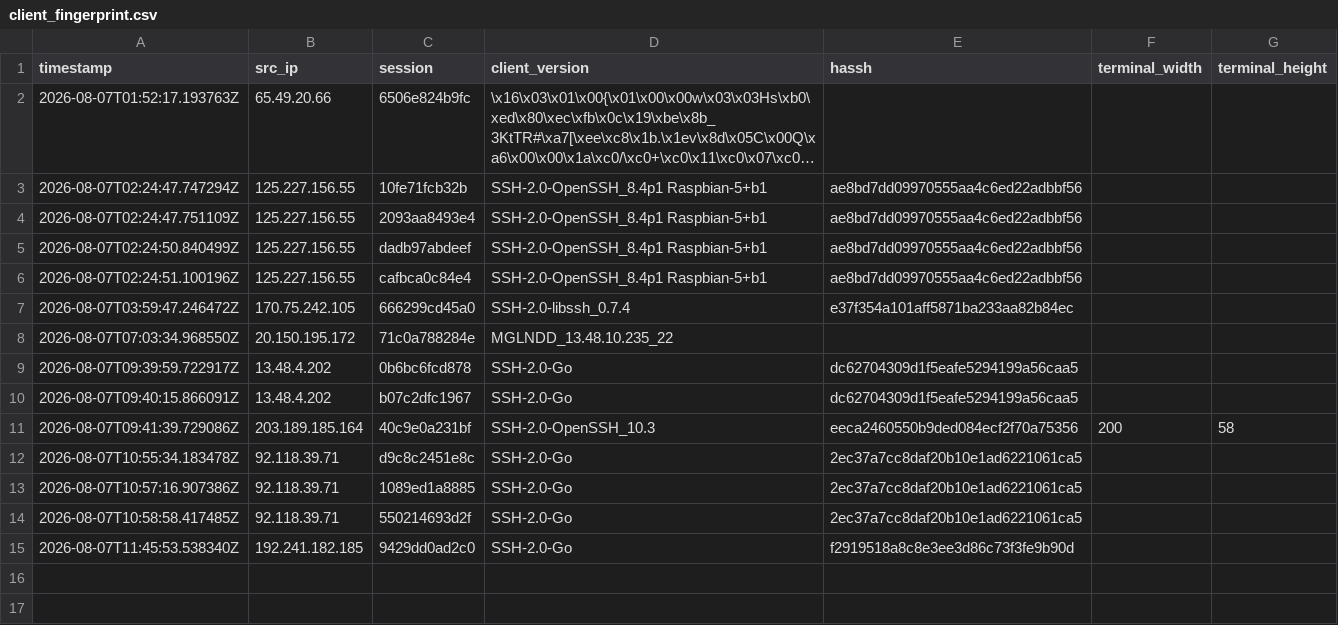
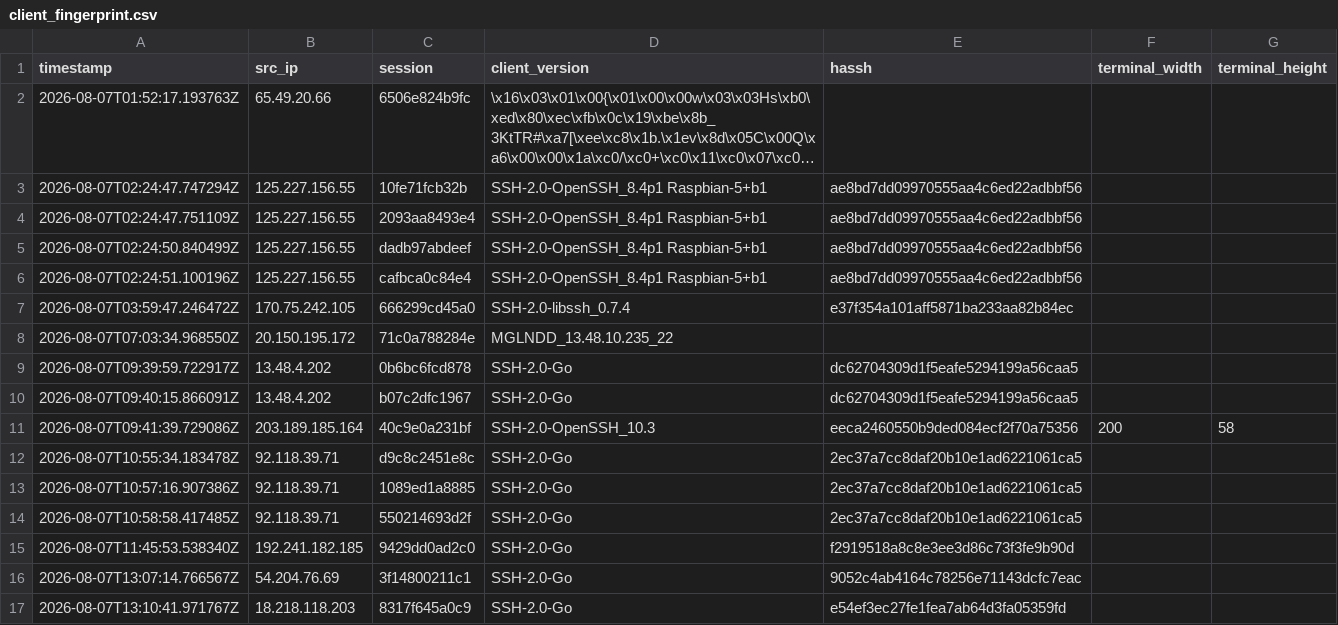
Before and after one commit to Prabhath-de/AWS_Honeypot, a CSV file: data/processed/client_fingerprint.csv, drawn as a sheet; long unchanged cells end in …; the diff names each change by its address in the sheet, - before the commit and + after, or states it on an @@ line.

```diff
--- a/data/processed/client_fingerprint.csv
+++ b/data/processed/client_fingerprint.csv
+row 16: 2026-08-07T13:07:14.766567Z | 54.204.76.69 | 3f14800211c1 | SSH-2.0-Go | 9052c4ab4164c78256e71143dcfc7eac
+row 17: 2026-08-07T13:10:41.971767Z | 18.218.118.203 | 8317f645a0c9 | SSH-2.0-Go | e54ef3ec27fe1fea7ab64d3fa05359fd
```
Also changed, not shown: data/processed/geoip_asn.csv, data/processed/session_summary.csv, 2 other files.
